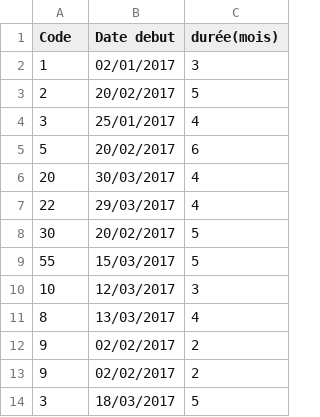
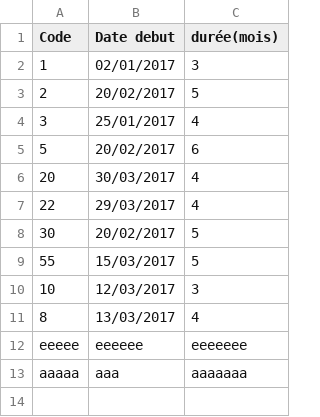
Before and after one commit to mahachaouch/projetJava, a CSV file: Projet Java/src/Bd/liste_mission.csv, drawn as a sheet; removed rows and columns are numbered as before the commit, all else as after; the diff names each change by its address in the sheet, - before the commit and + after, or states it on an @@ line.

```diff
--- a/Projet Java/src/Bd/liste_mission.csv
+++ b/Projet Java/src/Bd/liste_mission.csv
-row 12: 9 | 02/02/2017 | 2
-row 13: 9 | 02/02/2017 | 2
-row 14: 3 | 18/03/2017 | 5
+row 12: eeeee | eeeeee | eeeeeee
+row 13: aaaaa | aaa | aaaaaaa
```
Also changed, not shown: Projet Java/bin/Bd/liste_competences.csv, Projet Java/bin/Bd/liste_mission.csv, 23 other files.
